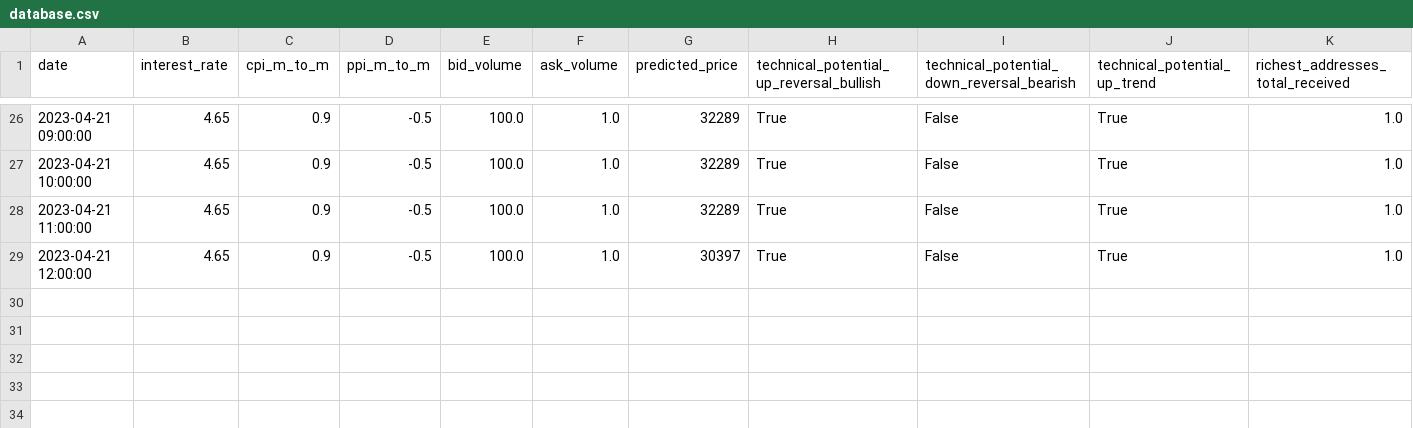
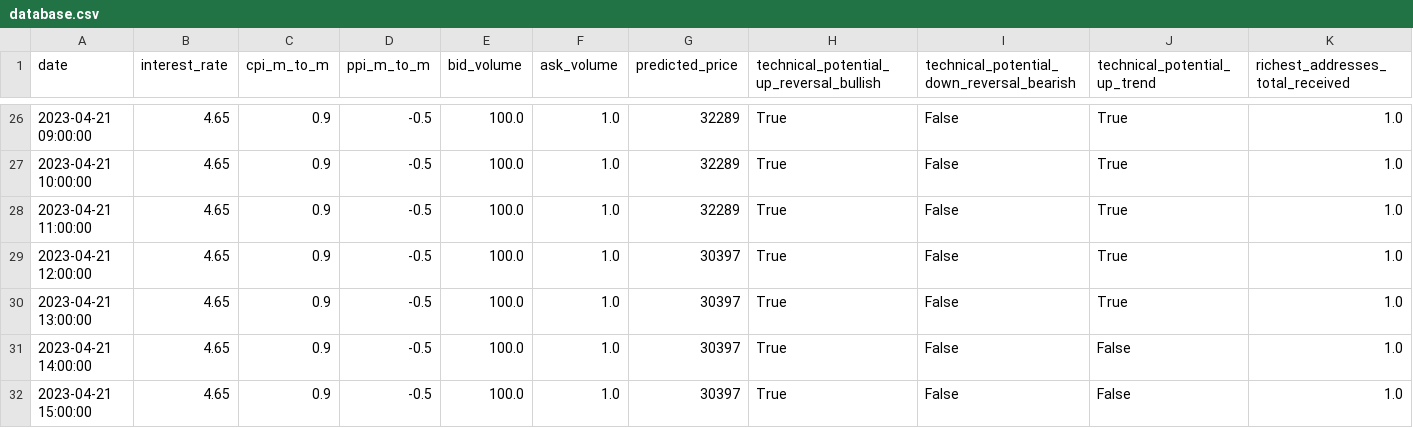
Before and after one commit to williamnordberg/adam_trader, a CSV file: data/database.csv, drawn as a sheet; only a part is shown, gaps mark what is left out; rows hold the shown columns only; the diff names each change by its address in the sheet, - before the commit and + after, or states it on an @@ line.

```diff
--- a/data/database.csv
+++ b/data/database.csv
+row 30: 2023-04-21 13:00:00 | 4.65 | 0.9 | -0.5 | 100.0 | 1.0 | 30397 | True | False | True | 1.0
+row 31: 2023-04-21 14:00:00 | 4.65 | 0.9 | -0.5 | 100.0 | 1.0 | 30397 | True | False | False | 1.0
+row 32: 2023-04-21 15:00:00 | 4.65 | 0.9 | -0.5 | 100.0 | 1.0 | 30397 | True | False | False | 1.0
```
Also changed, not shown: data/latest_info_saved.csv, 3 other files.
